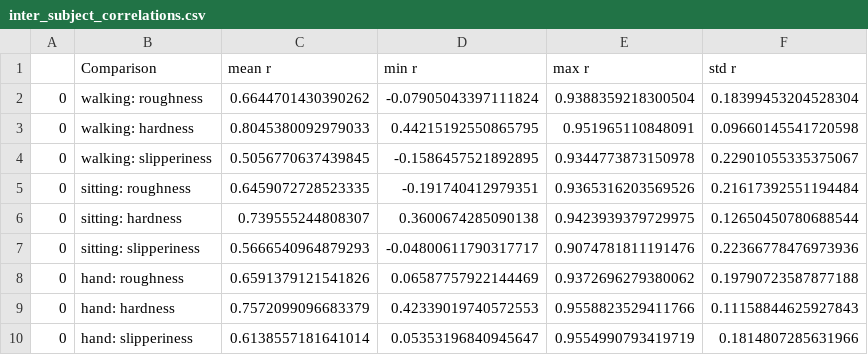
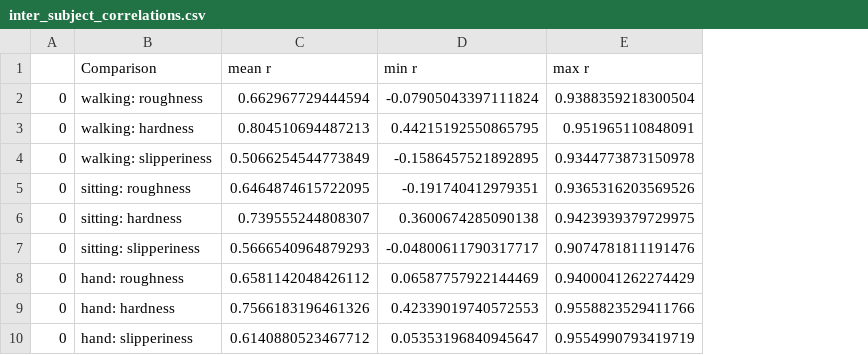
Before and after one commit to LClel/foot_sole_texture_perception, a CSV file: stats_output/inter_subject_correlations.csv, drawn as a sheet; the diff names each change by its address in the sheet, - before the commit and + after, or states it on an @@ line.

```diff
--- a/stats_output/inter_subject_correlations.csv
+++ b/stats_output/inter_subject_correlations.csv
-column F (std r), rows 2-10: 0.18399453204528304 | 0.09660145541720598 | 0.22901055335375067 | 0.21617392551194484 | 0.12650450780688544 | 0.22366778476973936 | 0.19790723587877188 | 0.11158844625927843 | 0.1814807285631966
-C2 (mean r): 0.6644701430390262
+C2 (mean r): 0.662967729444594
-C3 (mean r): 0.8045380092979033
+C3 (mean r): 0.804510694487213
-C4 (mean r): 0.5056770637439845
+C4 (mean r): 0.5066254544773849
-C5 (mean r): 0.6459072728523335
+C5 (mean r): 0.6464874615722095
-C8 (mean r): 0.6591379121541826
+C8 (mean r): 0.6581142048426112
-E8 (max r): 0.9372696279380062
+E8 (max r): 0.9400041262274429
-C9 (mean r): 0.7572099096683379
+C9 (mean r): 0.7566183196461326
-C10 (mean r): 0.6138557181641014
+C10 (mean r): 0.6140880523467712
```
Also changed, not shown: stats_output/mean_ppt_correlation_metrics_between_conditions.csv, stats_output/mean_ppt_correlation_metrics_within_conditions.csv, 12 other files.
